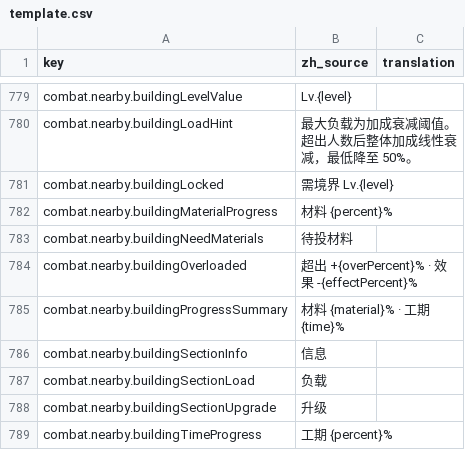
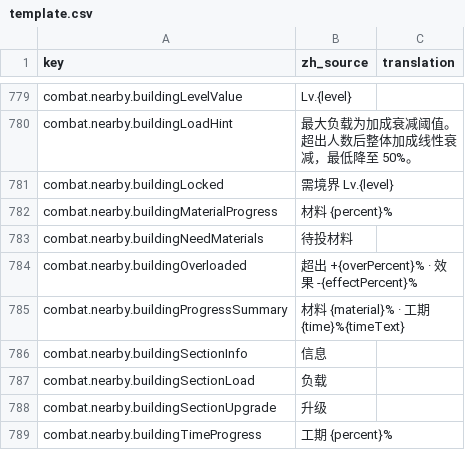
Before and after one commit to fruktoguo/daohua, a CSV file: frontend/public/locales/template.csv, drawn as a sheet; only a part is shown, gaps mark what is left out.

```diff
--- a/frontend/public/locales/template.csv
+++ b/frontend/public/locales/template.csv
@@ -799,3 +799,3 @@ combat.nearby.buildingNeedMaterials,"待投材料",""
 combat.nearby.buildingOverloaded,"超出 +{overPercent}% · 效果 -{effectPercent}%",""
-combat.nearby.buildingProgressSummary,"材料 {material}% · 工期 {time}%",""
+combat.nearby.buildingProgressSummary,"材料 {material}% · 工期 {time}%{timeText}",""
 combat.nearby.buildingSectionInfo,"信息",""
```
Also changed, not shown: 11 other files.
